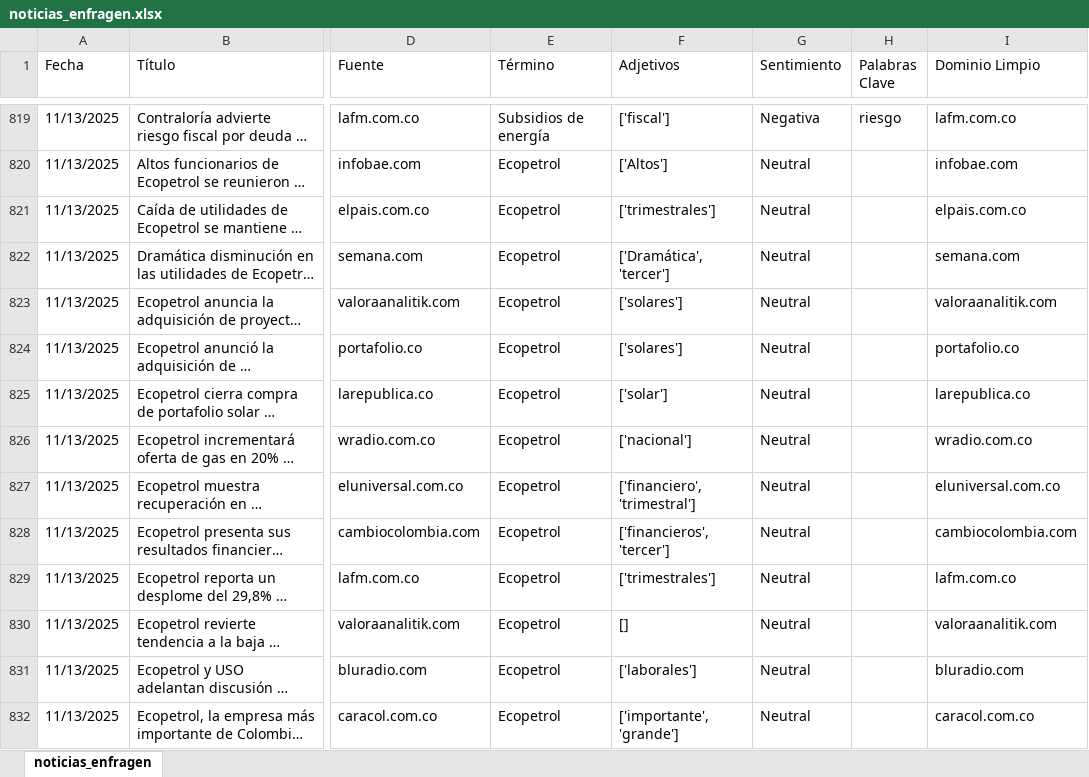
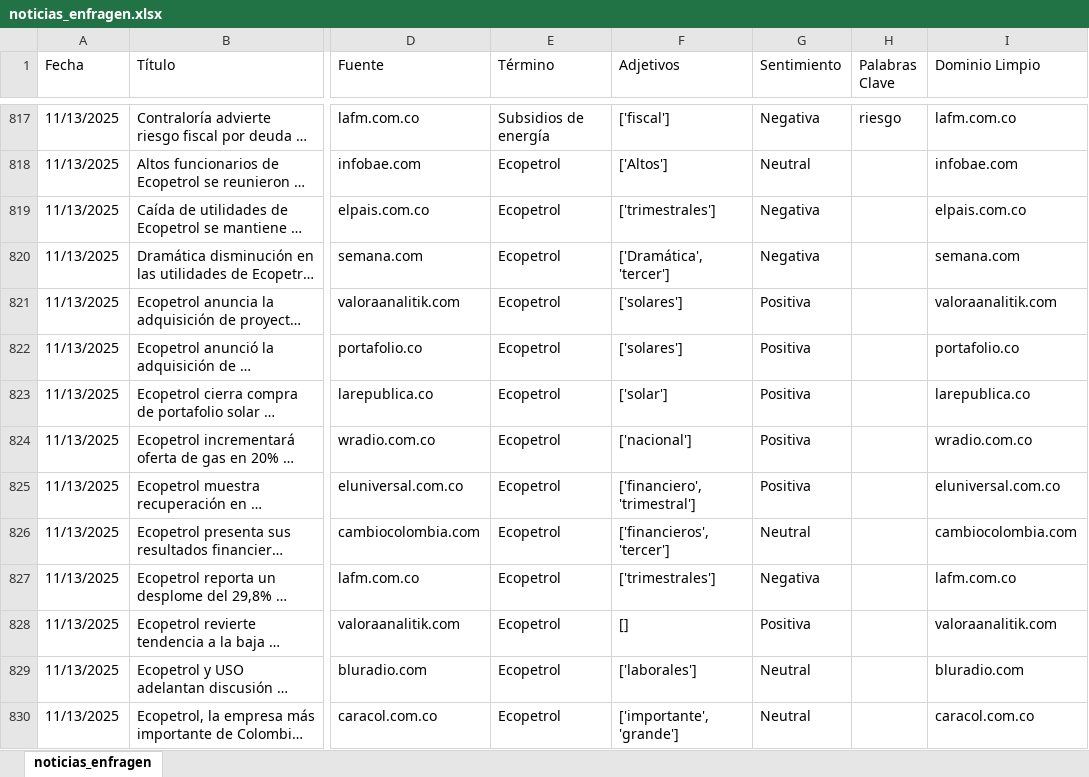
Before and after one commit to ldsanvid/influence_enfragen, an Excel workbook: noticias_enfragen.xlsx, sheet noticias_enfragen, drawn as a sheet; only a part is shown, gaps mark what is left out; long unchanged cells end in …; values as stored, in another font and other column widths than the file's, no cell formats; table styles not drawn; addresses are those after the commit; the diff covers the shown part only; the diff names each change by its address in the sheet, - before the commit and + after, or states it on an @@ line.

```diff
--- a/noticias_enfragen.xlsx (sheet noticias_enfragen)
+++ b/noticias_enfragen.xlsx (sheet noticias_enfragen)
-G819:G820 (Sentimiento): Neutral
+G819:G820 (Sentimiento): Negativa
-G821:G825 (Sentimiento): Neutral
+G821:G825 (Sentimiento): Positiva
-G827 (Sentimiento): Neutral
+G827 (Sentimiento): Negativa
-G828 (Sentimiento): Neutral
+G828 (Sentimiento): Positiva
```
Also changed, not shown: 46 added rows, 3 removed rows and 176 edited cells elsewhere in this sheet, cell formats, 1 other file.
